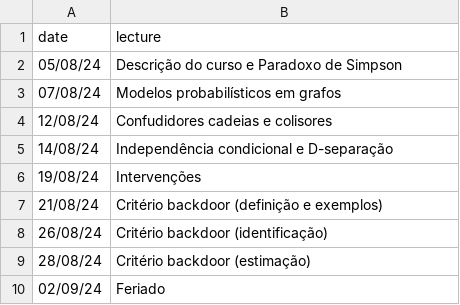
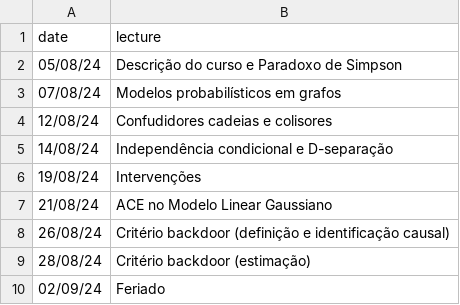
Before and after one commit to rbstern/site, a CSV file: content/courses/causalidade/syllabus/calendar_cause.csv, drawn as a sheet; only a part is shown.

```diff
--- a/content/courses/causalidade/syllabus/calendar_cause.csv
+++ b/content/courses/causalidade/syllabus/calendar_cause.csv
@@ -6,4 +6,4 @@ date,lecture
 19/08/24,Intervenções
-21/08/24,Critério backdoor (definição e exemplos)
-26/08/24,Critério backdoor (identificação)
+21/08/24,ACE no Modelo Linear Gaussiano
+26/08/24,Critério backdoor (definição e identificação causal)
 28/08/24,Critério backdoor (estimação)
```
Also changed, not shown: 2 other files.
